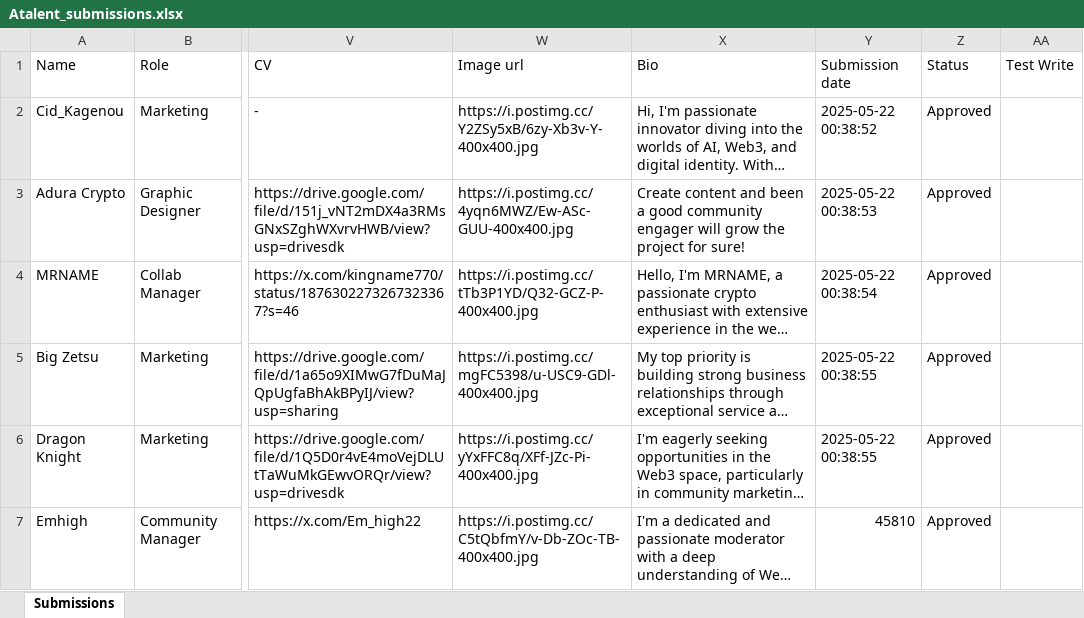
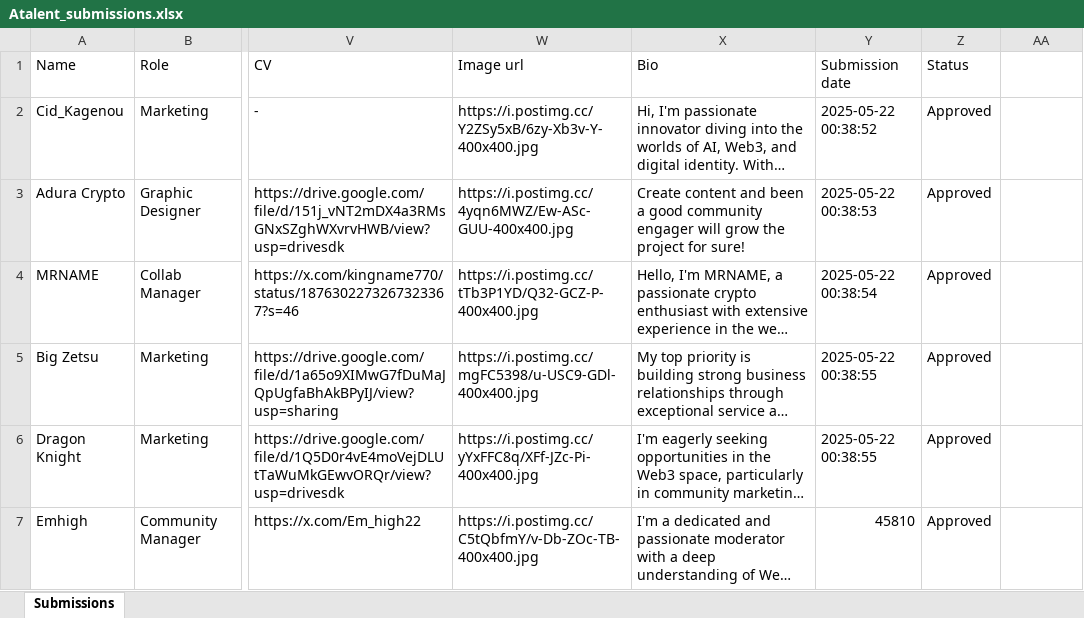
Before and after one commit to ZZhu-Injective/Website_Pedro_coin_backend, an Excel workbook: pedroproject/Atalent_submissions.xlsx, sheet Submissions, drawn as a sheet; only a part is shown, gaps mark what is left out; long unchanged cells end in …; values as stored, in another font and other column widths than the file's, no borders; the diff names each change by its address in the sheet, - before the commit and + after, or states it on an @@ line.

Commit message:
Update Atalent_submissions.xlsx

```diff
--- a/pedroproject/Atalent_submissions.xlsx (sheet Submissions)
+++ b/pedroproject/Atalent_submissions.xlsx (sheet Submissions)
-AA1: Test Write
+AA1: (empty)
```
